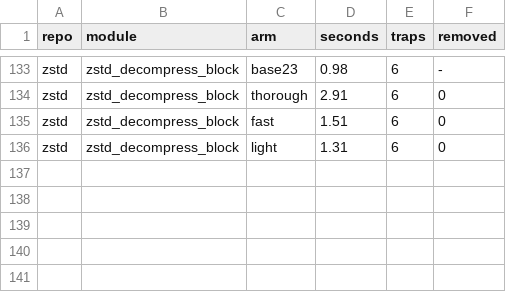
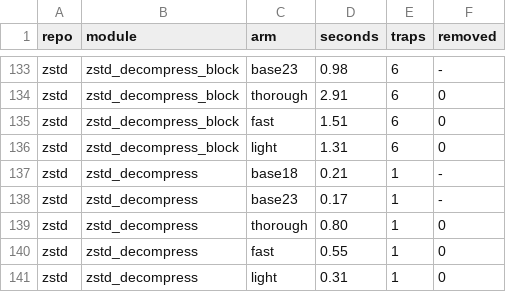
Before and after one commit to AmiraliE1380/ODeSSy, a CSV file: results/static/souper_static_poison/modules.csv, drawn as a sheet; only a part is shown, gaps mark what is left out; the diff names each change by its address in the sheet, - before the commit and + after, or states it on an @@ line.

Commit message:
souper static: zstd/zstd_decompress

```diff
--- a/results/static/souper_static_poison/modules.csv
+++ b/results/static/souper_static_poison/modules.csv
+row 137: zstd | zstd_decompress | base18 | 0.21 | 1 | -
+row 138: zstd | zstd_decompress | base23 | 0.17 | 1 | -
+row 139: zstd | zstd_decompress | thorough | 0.80 | 1 | 0
+row 140: zstd | zstd_decompress | fast | 0.55 | 1 | 0
+row 141: zstd | zstd_decompress | light | 0.31 | 1 | 0
```
